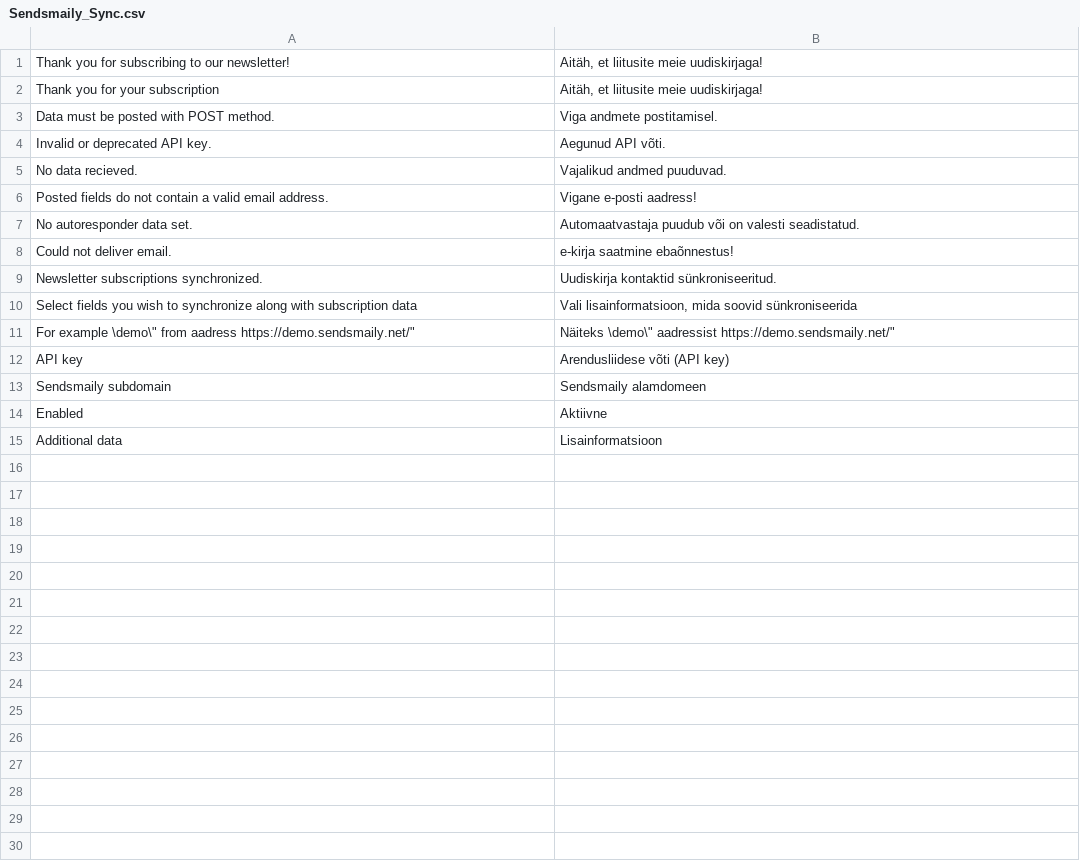
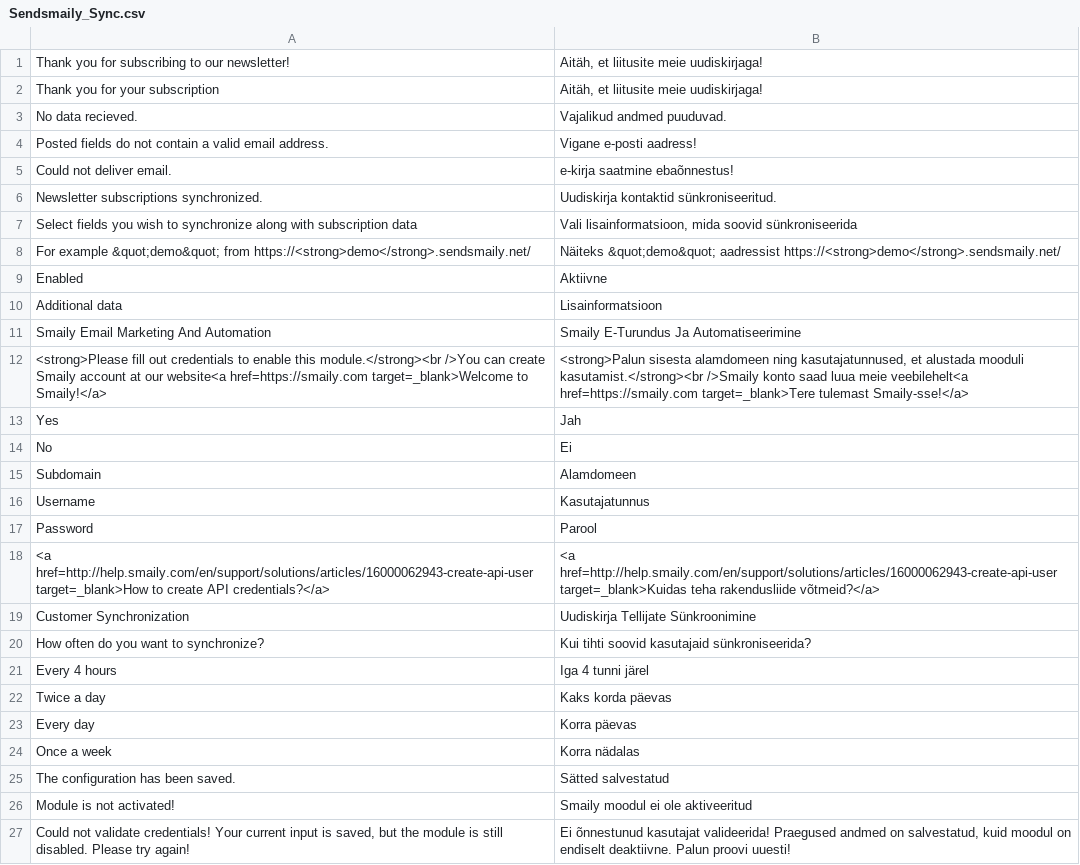
Before and after one commit to sendsmaily/Sendsmaily-Sync-for-Magento, a CSV file: app/locale/et_EE/Sendsmaily_Sync.csv, drawn as a sheet; removed rows and columns are numbered as before the commit, all else as after; the diff names each change by its address in the sheet, - before the commit and + after, or states it on an @@ line.

Commit message:
Add new estonian translations, fix bug in config

```diff
--- a/app/locale/et_EE/Sendsmaily_Sync.csv
+++ b/app/locale/et_EE/Sendsmaily_Sync.csv
-row 3: Data must be posted with POST method. | Viga andmete postitamisel.
-row 4: Invalid or deprecated API key. | Aegunud API võti.
-row 7: No autoresponder data set. | Automaatvastaja puudub või on valesti seadistatud.
-row 11: For example \demo\" from aadress https://demo.sendsmaily.net/" | Näiteks \demo\" aadressist https://demo.sendsmaily.net/"
-row 12: API key | Arendusliidese võti (API key)
-row 13: Sendsmaily subdomain | Sendsmaily alamdomeen
+row 8: For example &quot;demo&quot; from https://<strong>demo</strong>.sendsmaily.net/ | Näiteks &quot;demo&quot; aadressist https://<strong>demo</strong>.sendsmaily.net/
+row 11: Smaily Email Marketing And Automation | Smaily E-Turundus Ja Automatiseerimine
+row 12: <strong>Please fill out credentials to enable this module.</strong><br />You can create Smaily account at our website<a href=https://smaily.com target=_blank>Welcome to Smaily!</a> | <strong>Palun sisesta alamdomeen ning kasutajatunnused, et alustada mooduli kasutamist.</strong><br />Smaily konto saad luua meie veebilehelt<a href=https://smaily.com target=_blank>Tere tulemast Smaily-sse!</a>
+row 13: Yes | Jah
+row 14: No | Ei
+row 15: Subdomain | Alamdomeen
+row 16: Username | Kasutajatunnus
+row 17: Password | Parool
+row 18: <a href=http://help.smaily.com/en/support/solutions/articles/16000062943-create-api-user target=_blank>How to create API credentials?</a> | <a href=http://help.smaily.com/en/support/solutions/articles/16000062943-create-api-user target=_blank>Kuidas teha rakendusliide võtmeid?</a>
+row 19: Customer Synchronization | Uudiskirja Tellijate Sünkroonimine
+row 20: How often do you want to synchronize? | Kui tihti soovid kasutajaid sünkroniseerida?
+row 21: Every 4 hours | Iga 4 tunni järel
+row 22: Twice a day | Kaks korda päevas
+row 23: Every day | Korra päevas
+row 24: Once a week | Korra nädalas
+row 25: The configuration has been saved. | Sätted salvestatud
+row 26: Module is not activated! | Smaily moodul ei ole aktiveeritud
+row 27: Could not validate credentials! Your current input is saved, but the module is still disabled. Please try again! | Ei õnnestunud kasutajat valideerida! Praegused andmed on salvestatud, kuid moodul on endiselt deaktiivne. Palun proovi uuesti!
```
Also changed, not shown: 2 other files.
